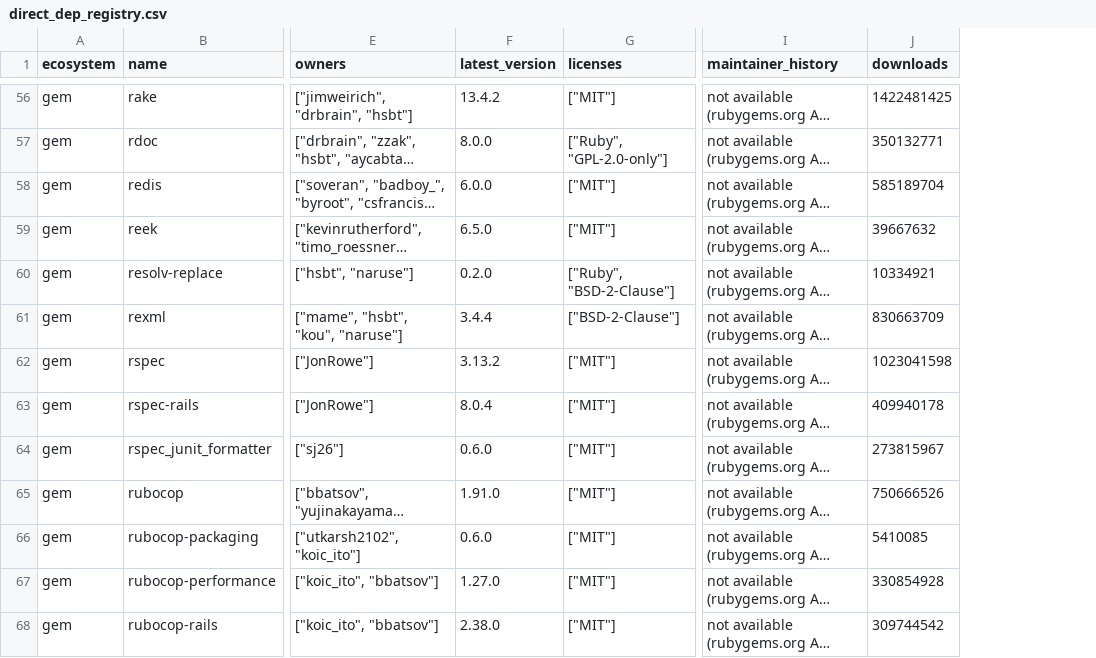
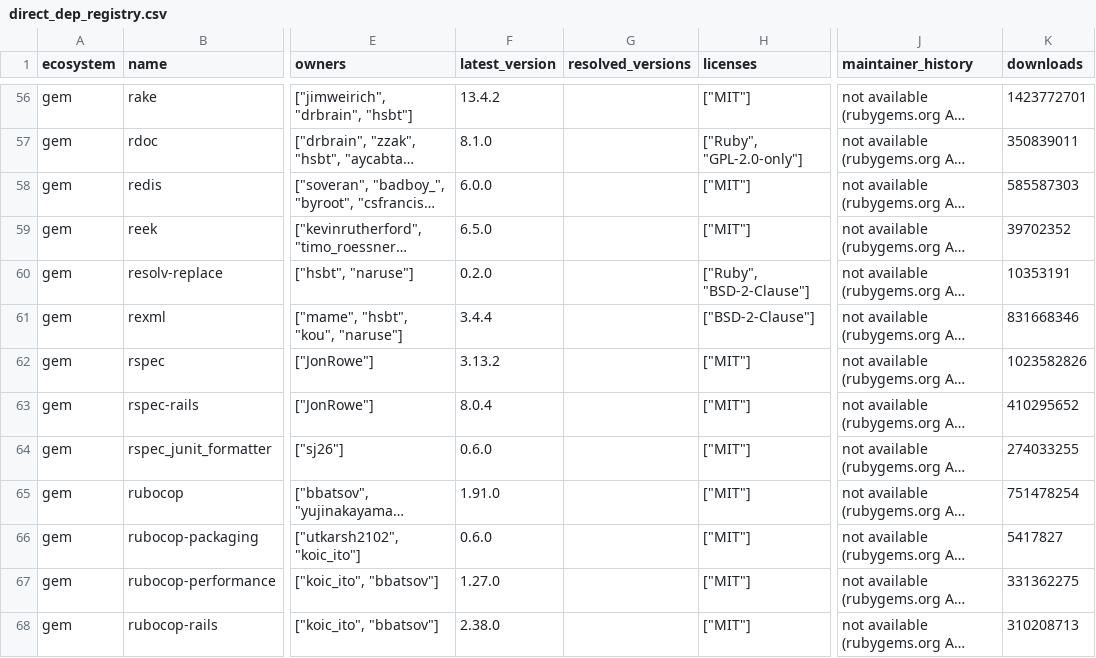
Before and after one commit to achilli444/cosmos-fa2-demo, a CSV file: demo/fa2/provenance/data/direct_dep_registry.csv, drawn as a sheet; only a part is shown, gaps mark what is left out; long unchanged cells end in …; addresses are those after the commit; the diff covers the shown part only; the diff names each change by its address in the sheet, - before the commit and + after, or states it on an @@ line.

```diff
--- a/demo/fa2/provenance/data/direct_dep_registry.csv
+++ b/demo/fa2/provenance/data/direct_dep_registry.csv
+column G (resolved_versions), empty
-K56 (downloads): 1422481425
+K56 (downloads): 1423772701
-F57 (latest_version): 8.0.0
+F57 (latest_version): 8.1.0
-K57 (downloads): 350132771
+K57 (downloads): 350839011
-K58 (downloads): 585189704
+K58 (downloads): 585587303
-K59 (downloads): 39667632
+K59 (downloads): 39702352
-K60 (downloads): 10334921
+K60 (downloads): 10353191
-K61 (downloads): 830663709
+K61 (downloads): 831668346
-K62 (downloads): 1023041598
+K62 (downloads): 1023582826
-K63 (downloads): 409940178
+K63 (downloads): 410295652
-K64 (downloads): 273815967
+K64 (downloads): 274033255
-K65 (downloads): 750666526
+K65 (downloads): 751478254
-K66 (downloads): 5410085
+K66 (downloads): 5417827
-K67 (downloads): 330854928
+K67 (downloads): 331362275
-K68 (downloads): 309744542
+K68 (downloads): 310208713
```
Also changed, not shown: 69 edited cells elsewhere in this file, demo/fa2/sbom/data/license_flags.csv, 8 other files.
